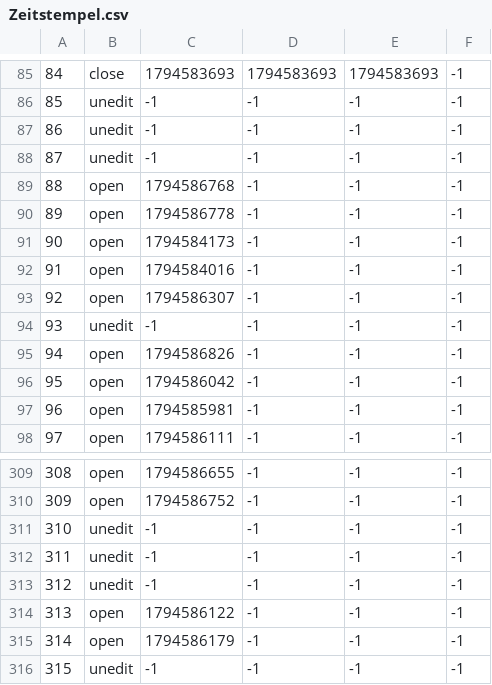
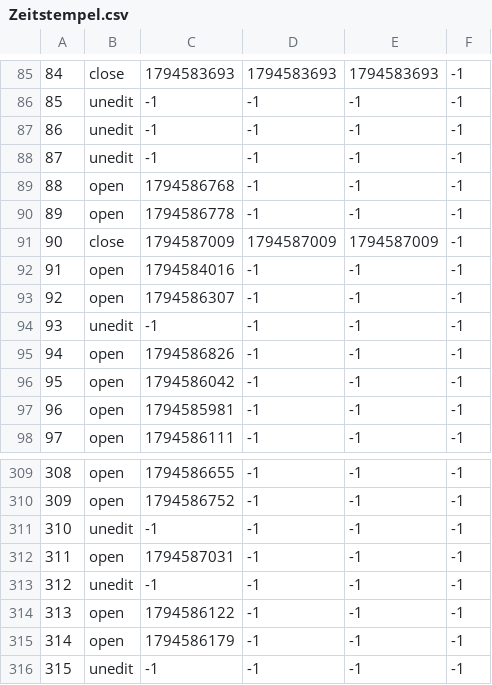
Before and after one commit to TomZernick/24h-Schwimmen-Veranstaltung, a CSV file: Zeitstempel.csv, drawn as a sheet; only a part is shown, gaps mark what is left out.

Commit message:
Exported data

```diff
--- a/Zeitstempel.csv
+++ b/Zeitstempel.csv
@@ -90,3 +90,3 @@
 89, open, 1794586778, -1, -1, -1
-90, open, 1794584173, -1, -1, -1
+90, close, 1794587009, 1794587009, 1794587009, -1
 91, open, 1794584016, -1, -1, -1
@@ -311,3 +311,3 @@
 310, unedit, -1, -1, -1, -1
-311, unedit, -1, -1, -1, -1
+311, open, 1794587031, -1, -1, -1
 312, unedit, -1, -1, -1, -1
```
